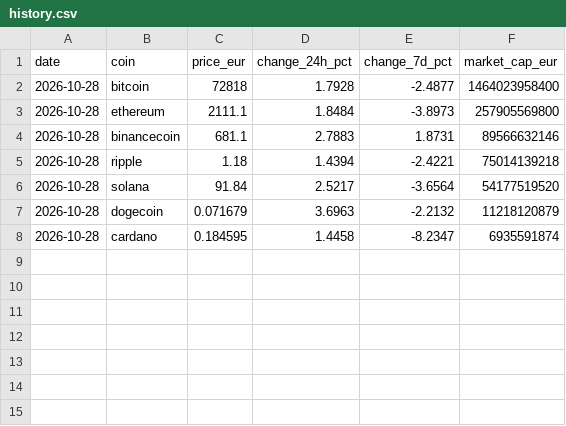
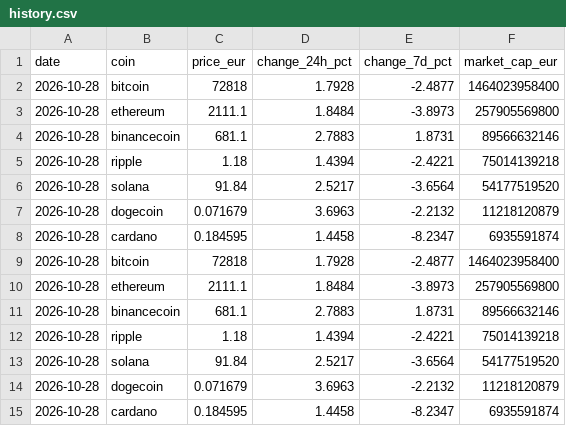
Before and after one commit to souissinebilAI/crypto-daily-report, a CSV file: data/history.csv, drawn as a sheet.

Commit message:
chore(bot): daily market report 2026-10-28

```diff
--- a/data/history.csv
+++ b/data/history.csv
@@ -8 +8,8 @@ date,coin,price_eur,change_24h_pct,change_7d_pct,market_cap_eur
 2026-10-28,cardano,0.184595,1.4458,-8.2347,6935591874
+2026-10-28,bitcoin,72818,1.7928,-2.4877,1464023958400
+2026-10-28,ethereum,2111.1,1.8484,-3.8973,257905569800
+2026-10-28,binancecoin,681.1,2.7883,1.8731,89566632146
+2026-10-28,ripple,1.18,1.4394,-2.4221,75014139218
+2026-10-28,solana,91.84,2.5217,-3.6564,54177519520
+2026-10-28,dogecoin,0.071679,3.6963,-2.2132,11218120879
+2026-10-28,cardano,0.184595,1.4458,-8.2347,6935591874
```
Also changed, not shown: 2 other files.
